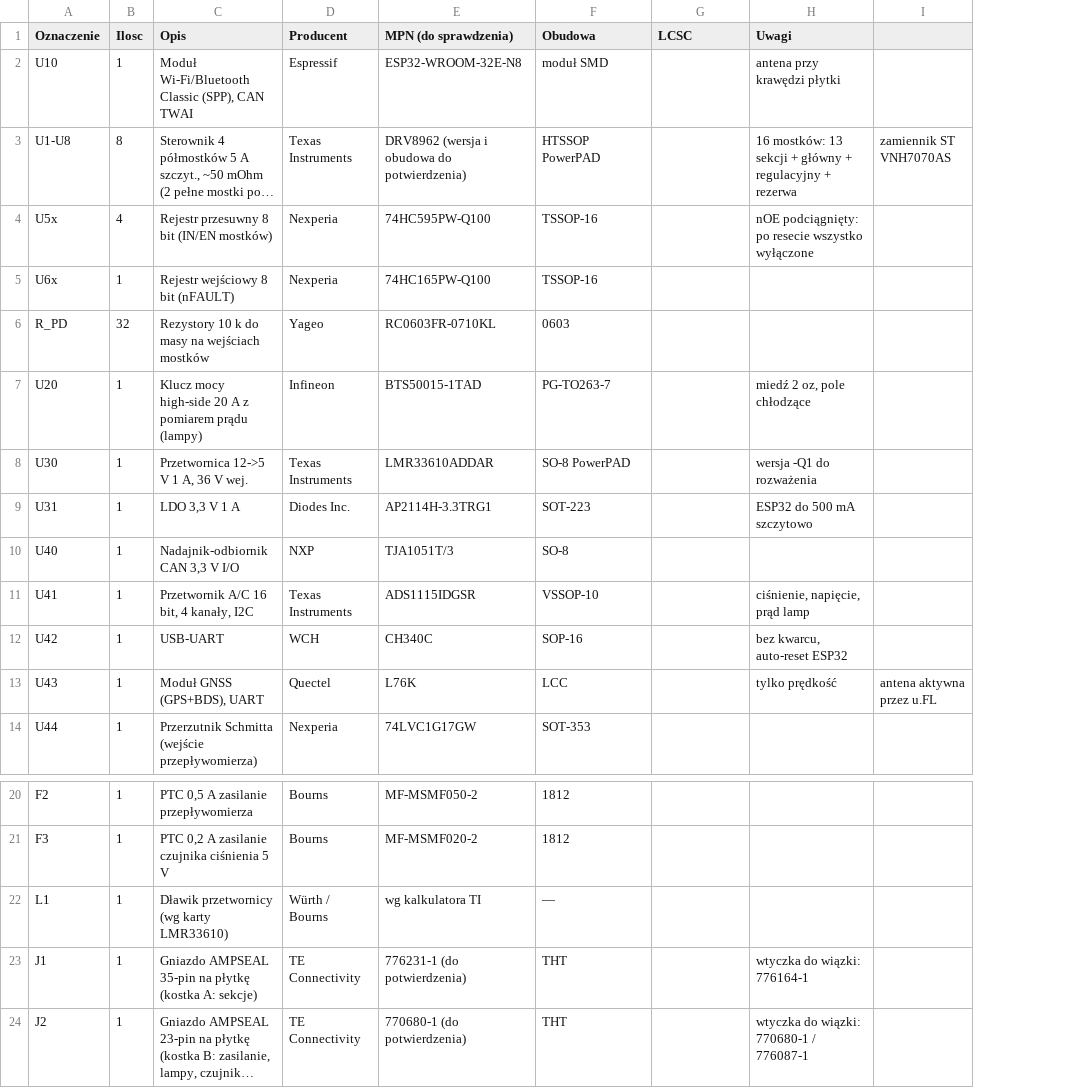
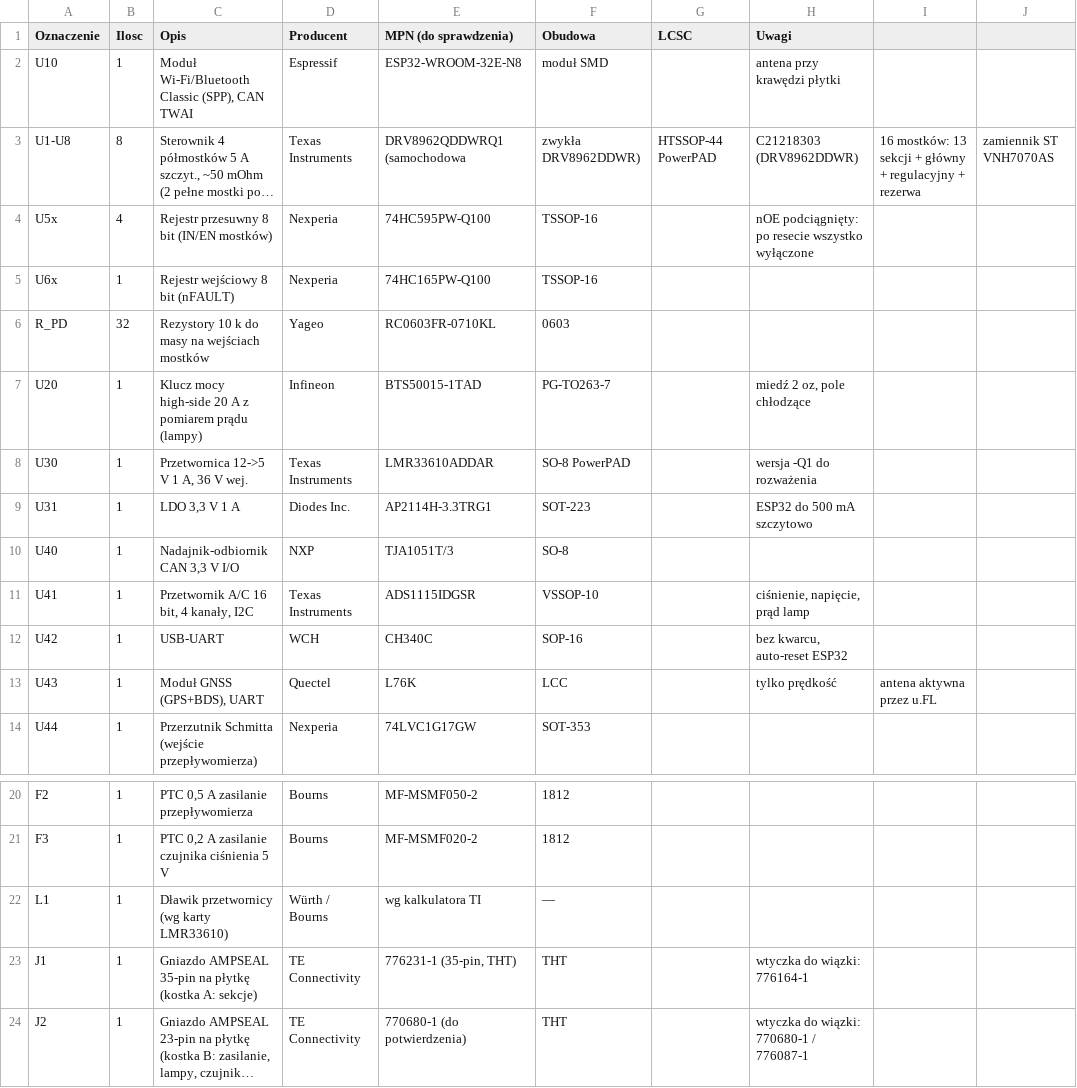
Before and after one commit to smartsteer/Navigator, a CSV file: hardware/maszyna/bom.csv, drawn as a sheet; only a part is shown, gaps mark what is left out; long unchanged cells end in …; addresses are those after the commit; the diff names each change by its address in the sheet, - before the commit and + after, or states it on an @@ line.

```diff
--- a/hardware/maszyna/bom.csv
+++ b/hardware/maszyna/bom.csv
+column I, rows 3-13: 16 mostków: 13 sekcji + główny + regulacyjny + rezerwa |  |  |  |  |  |  |  |  |  | antena aktywna przez u.FL
-E3 (MPN (do sprawdzenia)): DRV8962 (wersja i obudowa do potwierdzenia)
+E3 (MPN (do sprawdzenia)): DRV8962QDDWRQ1 (samochodowa
-F3 (Obudowa): HTSSOP PowerPAD
+F3 (Obudowa): zwykła DRV8962DDWR)
-G3 (LCSC): (empty)
+G3 (LCSC): HTSSOP-44 PowerPAD
-H3 (Uwagi): 16 mostków: 13 sekcji + główny + regulacyjny + rezerwa
+H3 (Uwagi): C21218303 (DRV8962DDWR)
-J13: antena aktywna przez u.FL
+J13: (empty)
-E23 (MPN (do sprawdzenia)): 776231-1 (do potwierdzenia)
+E23 (MPN (do sprawdzenia)): 776231-1 (35-pin, THT)
```
